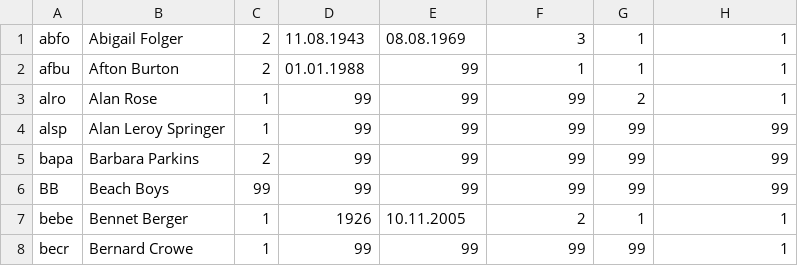
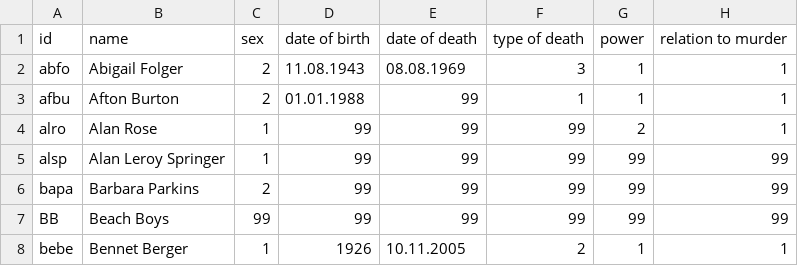
Before and after one commit to 226305Netzwerke/PreTest, a CSV file: 226305_Projekt_CharlesManson_Nodelist.csv, drawn as a sheet; only a part is shown; the shorter side is filled out with more unchanged rows.

Commit message:
Update 226305_Projekt_CharlesManson_Nodelist.csv

```diff
--- a/226305_Projekt_CharlesManson_Nodelist.csv
+++ b/226305_Projekt_CharlesManson_Nodelist.csv
@@ -1 +1,2 @@
+id,name,sex,date of birth,date of death,type of death,power,relation to murder
 abfo,Abigail Folger,2,11.08.1943,08.08.1969,3,1,1
```
